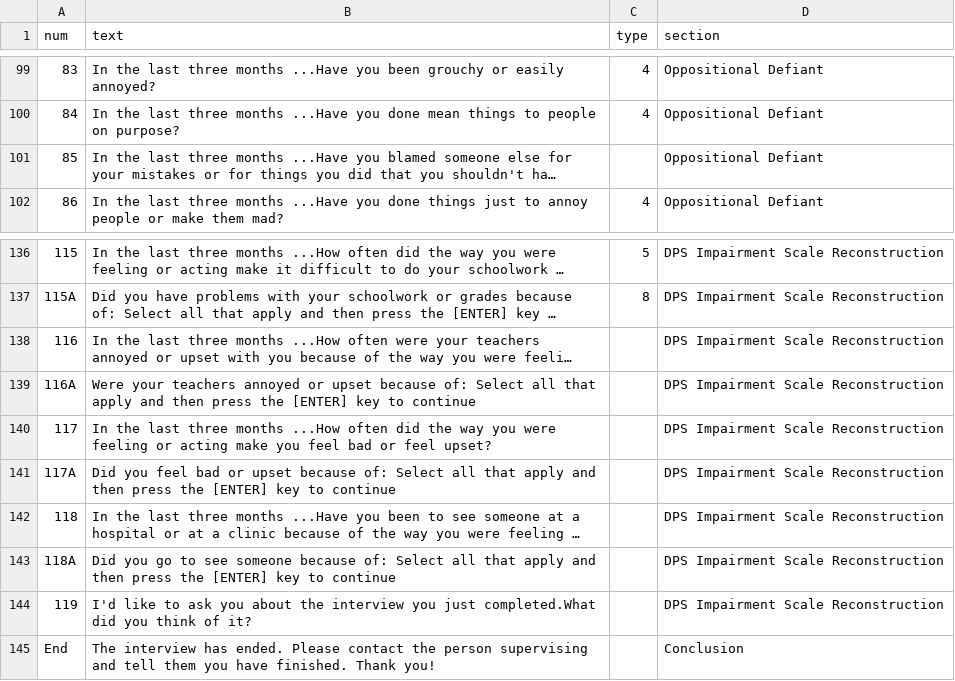
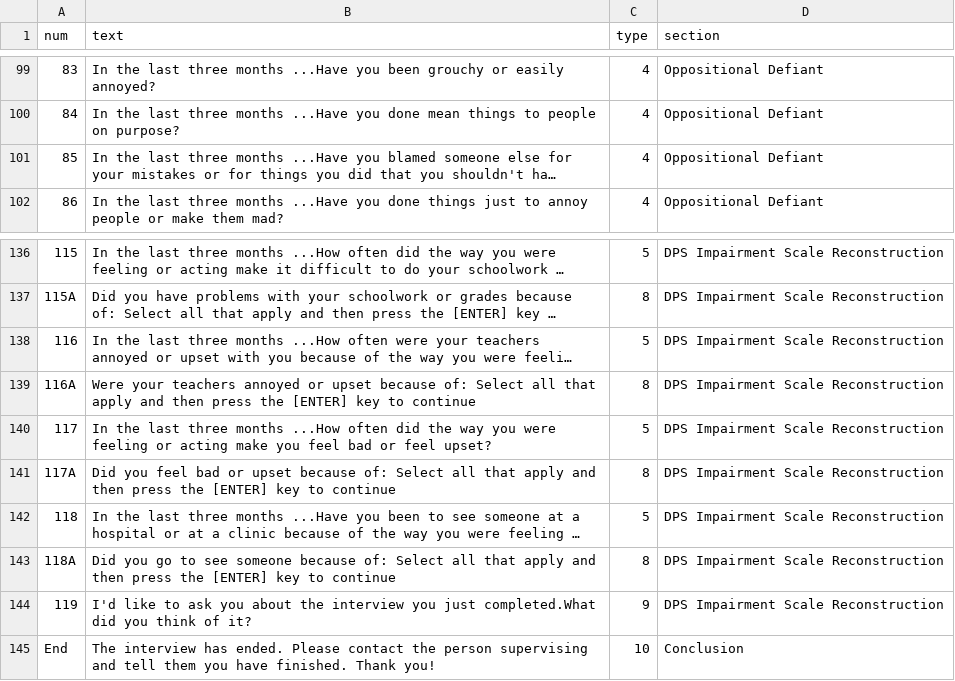
Before and after one commit to kevzhai/teen-screen, a CSV file: private/questions.csv, drawn as a sheet; only a part is shown, gaps mark what is left out; long unchanged cells end in …; the diff names each change by its address in the sheet, - before the commit and + after, or states it on an @@ line.

Commit message:
Fix survey question csv typos

```diff
--- a/private/questions.csv
+++ b/private/questions.csv
-C101 (type): (empty)
+C101 (type): 4
-C138 (type): (empty)
+C138 (type): 5
-C139 (type): (empty)
+C139 (type): 8
-C140 (type): (empty)
+C140 (type): 5
-C141 (type): (empty)
+C141 (type): 8
-C142 (type): (empty)
+C142 (type): 5
-C143 (type): (empty)
+C143 (type): 8
-C144 (type): (empty)
+C144 (type): 9
-C145 (type): (empty)
+C145 (type): 10
```
Also changed, not shown: 1 other file.
